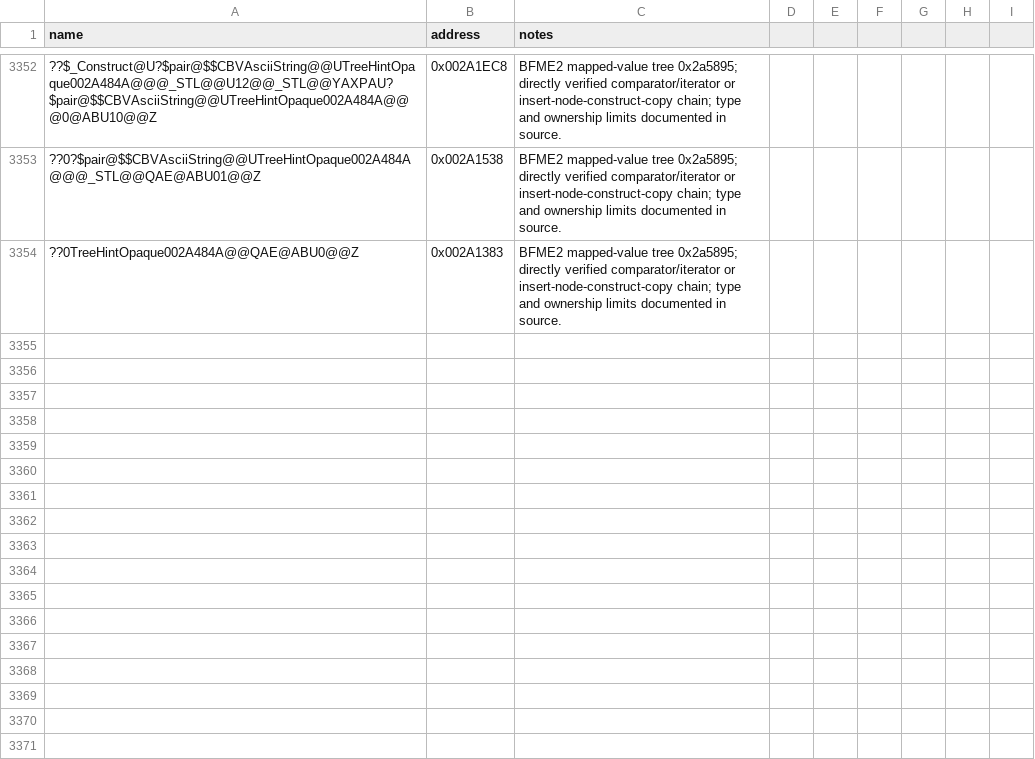
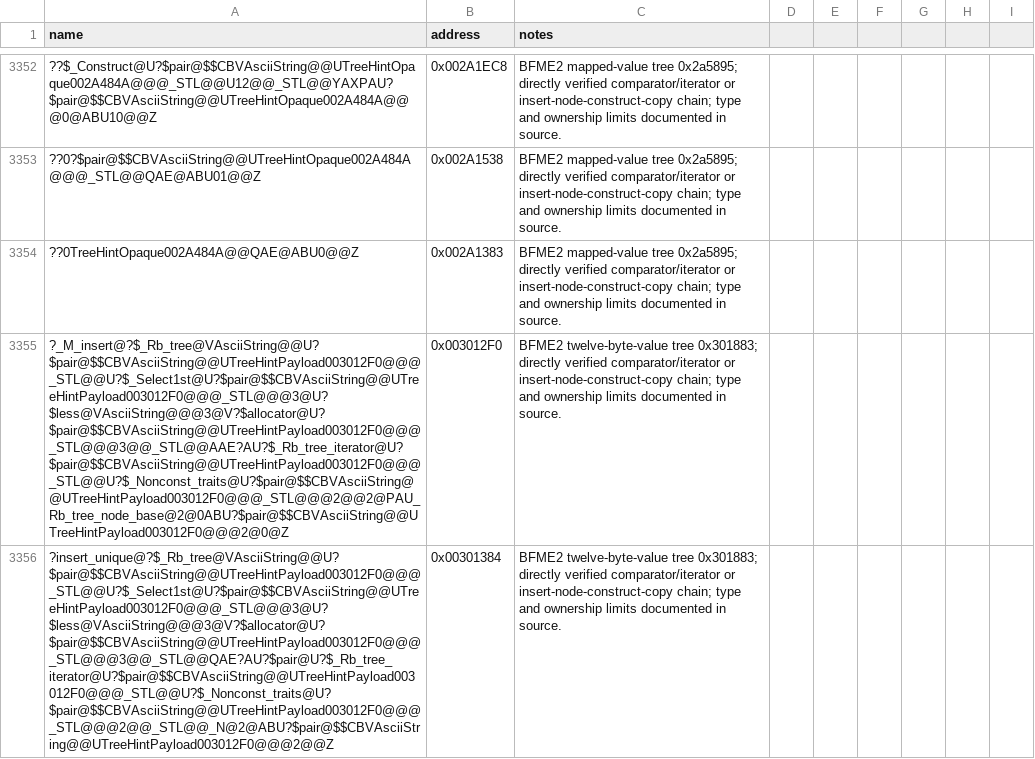
Before and after one commit to NotNBR/Open-BFME-2, a CSV file: reverse/symbols.csv, drawn as a sheet; only a part is shown, gaps mark what is left out; the diff names each change by its address in the sheet, - before the commit and + after, or states it on an @@ line.

Commit message:
Recover twelve-byte-value tree 00301883 hinted insertion
Use the BFME1/STLport insertion family with the independently verified BFME2 AsciiString comparator, 32-byte node layout, and pair-copy chain. The pair copies three raw dwords after its AsciiString key; keep their original application type and field meanings opaque.

Full 443-byte body at 0x00301883 matches after relocation resolution. No unresolved calls or masked aliases.

```diff
--- a/reverse/symbols.csv
+++ b/reverse/symbols.csv
+row 3355: ?_M_insert@?$_Rb_tree@VAsciiString@@U?$pair@$$CBVAsciiString@@UTreeHintPayload003012F0@@@_STL@@U?$_Select1st@U?$pair@$$CBVAsciiString@@UTreeHintPayload003012F0@@@_STL@@@3@U?$less@VAsciiString@@@3@V?$allocator@U?$pair@$$CBVAsciiString@@UTreeHintPayload003012F0@@@_STL@@@3@@_STL@@AAE?AU?$_Rb_tree_iterator@U?$pair@$$CBVAsciiString@@UTreeHintPayload003012F0@@@_STL@@U?$_Nonconst_traits@U?$pair@$$CBVAsciiString@@UTreeHintPayload003012F0@@@_STL@@@2@@2@PAU_Rb_tree_node_base@2@0ABU?$pair@$$CBVAsciiString@@UTreeHintPayload003012F0@@@2@0@Z | 0x003012F0 | BFME2 twelve-byte-value tree 0x301883; directly verified comparator/iterator or insert-node-construct-copy chain; type and ownership limits documented in source.
+row 3356: ?insert_unique@?$_Rb_tree@VAsciiString@@U?$pair@$$CBVAsciiString@@UTreeHintPayload003012F0@@@_STL@@U?$_Select1st@U?$pair@$$CBVAsciiString@@UTreeHintPayload003012F0@@@_STL@@@3@U?$less@VAsciiString@@@3@V?$allocator@U?$pair@$$CBVAsciiString@@UTreeHintPayload003012F0@@@_STL@@@3@@_STL@@QAE?AU?$pair@U?$_Rb_tree_iterator@U?$pair@$$CBVAsciiString@@UTreeHintPayload003012F0@@@_STL@@U?$_Nonconst_traits@U?$pair@$$CBVAsciiString@@UTreeHintPayload003012F0@@@_STL@@@2@@_STL@@_N@2@ABU?$pair@$$CBVAsciiString@@UTreeHintPayload003012F0@@@2@@Z | 0x00301384 | BFME2 twelve-byte-value tree 0x301883; directly verified comparator/iterator or insert-node-construct-copy chain; type and ownership limits documented in source.
```
Also changed, not shown: 2 other files.
